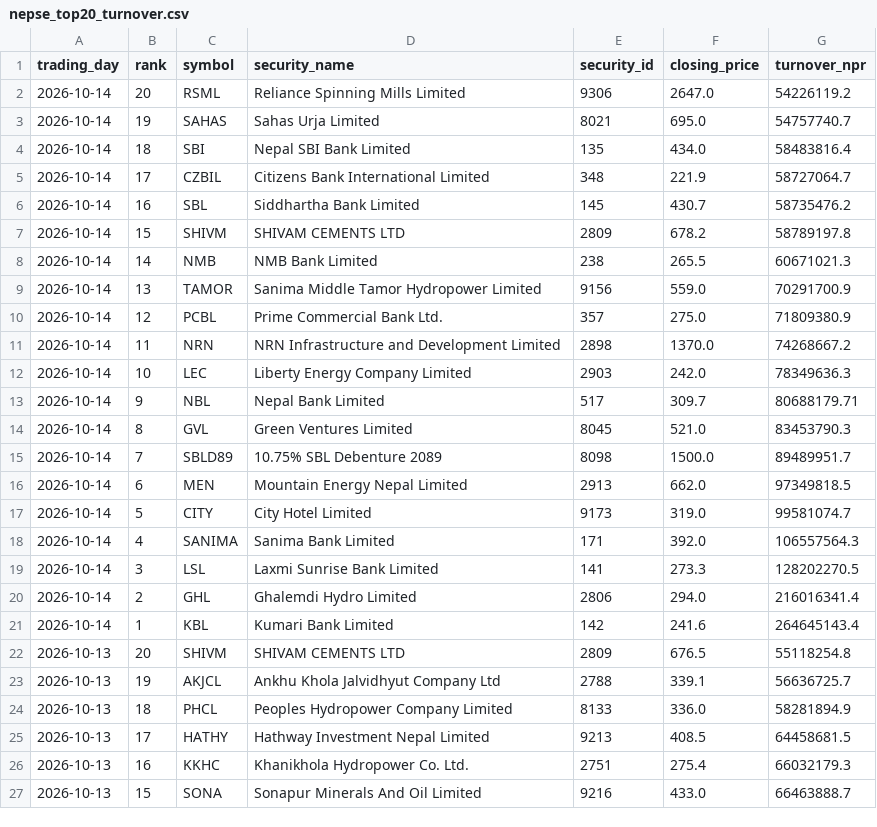
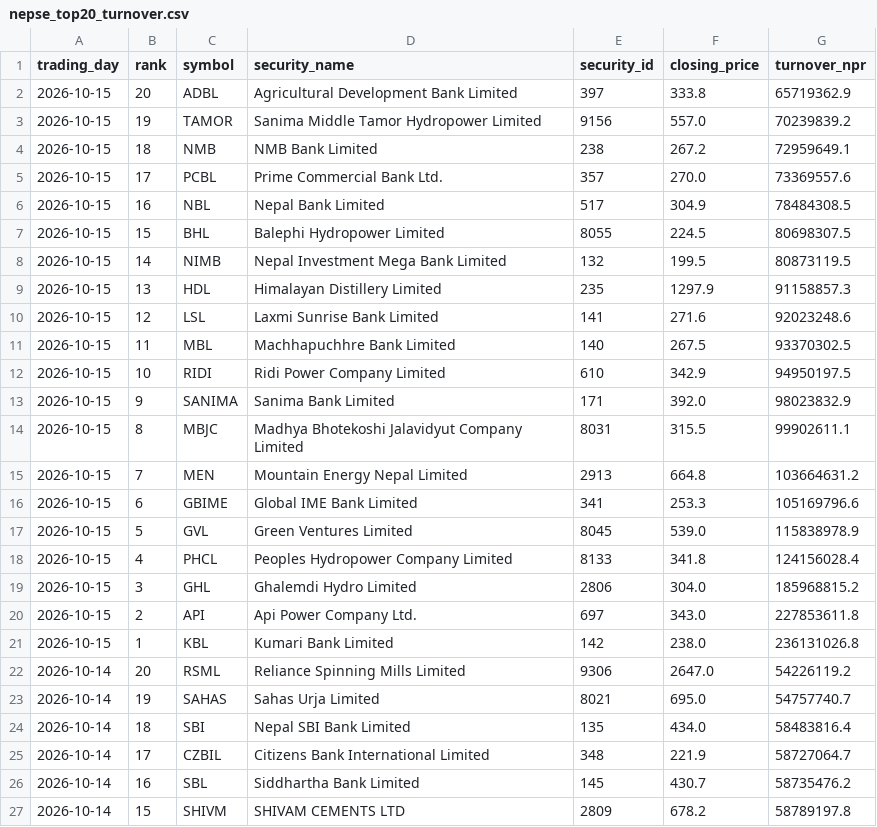
Before and after one commit to h0miez4evr/Nepse_automation, a CSV file: nepse_data/nepse_top20_turnover.csv, drawn as a sheet; only a part is shown; the shorter side is filled out with more unchanged rows.

```diff
--- a/nepse_data/nepse_top20_turnover.csv
+++ b/nepse_data/nepse_top20_turnover.csv
@@ -1,2 +1,22 @@
 trading_day,rank,symbol,security_name,security_id,closing_price,turnover_npr
+2026-10-15,20,ADBL,Agricultural Development Bank Limited,397,333.8,65719362.9
+2026-10-15,19,TAMOR,Sanima Middle Tamor Hydropower Limited,9156,557.0,70239839.2
+2026-10-15,18,NMB,NMB Bank Limited,238,267.2,72959649.1
+2026-10-15,17,PCBL,Prime Commercial Bank Ltd.,357,270.0,73369557.6
+2026-10-15,16,NBL,Nepal Bank Limited,517,304.9,78484308.5
+2026-10-15,15,BHL,Balephi Hydropower Limited,8055,224.5,80698307.5
+2026-10-15,14,NIMB,Nepal Investment Mega Bank Limited,132,199.5,80873119.5
+2026-10-15,13,HDL,Himalayan Distillery Limited,235,1297.9,91158857.3
+2026-10-15,12,LSL,Laxmi Sunrise Bank Limited,141,271.6,92023248.6
+2026-10-15,11,MBL,Machhapuchhre Bank Limited,140,267.5,93370302.5
+2026-10-15,10,RIDI,Ridi Power Company Limited,610,342.9,94950197.5
+2026-10-15,9,SANIMA,Sanima Bank Limited,171,392.0,98023832.9
+2026-10-15,8,MBJC,Madhya Bhotekoshi Jalavidyut Company Limited,8031,315.5,99902611.1
+2026-10-15,7,MEN,Mountain Energy Nepal Limited,2913,664.8,103664631.2
+2026-10-15,6,GBIME,Global IME Bank Limited,341,253.3,105169796.6
+2026-10-15,5,GVL,Green Ventures Limited,8045,539.0,115838978.9
+2026-10-15,4,PHCL,Peoples Hydropower Company Limited,8133,341.8,124156028.4
+2026-10-15,3,GHL,Ghalemdi Hydro Limited,2806,304.0,185968815.2
+2026-10-15,2,API,Api Power Company Ltd.,697,343.0,227853611.8
+2026-10-15,1,KBL,Kumari Bank Limited,142,238.0,236131026.8
 2026-10-14,20,RSML,Reliance Spinning Mills Limited,9306,2647.0,54226119.2
```
Also changed, not shown: nepse_data/nepse_top20_gainers.csv, nepse_data/nepse_top20_relative_strength.csv, 2 other files.
